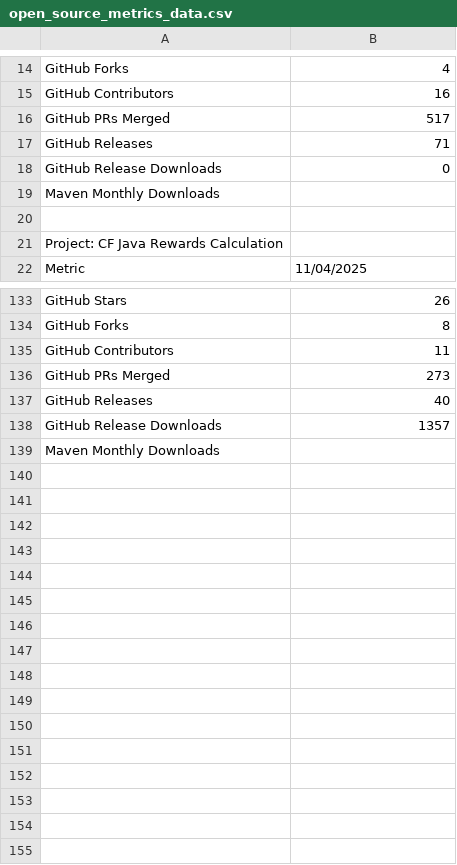
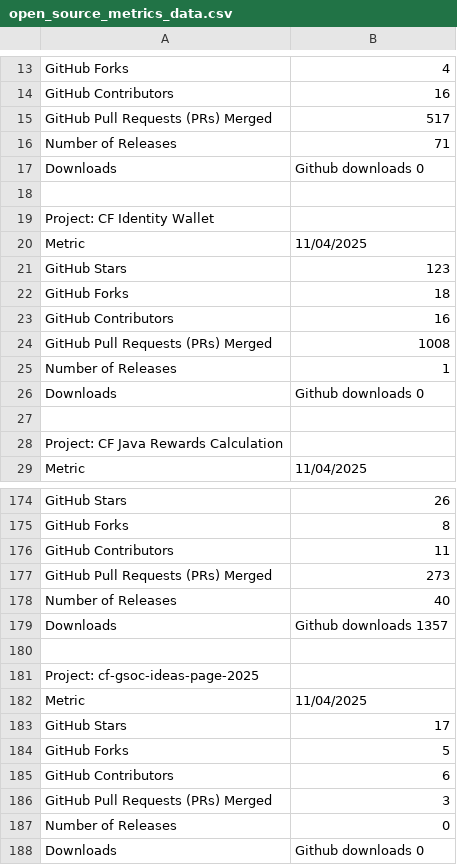
Before and after one commit to darlisagc/Open_source_metrics, a CSV file: open_source_metrics_data.csv, drawn as a sheet; only a part is shown, gaps mark what is left out; the diff covers the shown part only.

```diff
--- a/open_source_metrics_data.csv
+++ b/open_source_metrics_data.csv
@@ -15,6 +14,14 @@ GitHub Forks,4
 GitHub Contributors,16
-GitHub PRs Merged,517
-GitHub Releases,71
-GitHub Release Downloads,0
-Maven Monthly Downloads,
+GitHub Pull Requests (PRs) Merged,517
+Number of Releases,71
+Downloads,Github downloads 0
+
+Project: CF Identity Wallet
+Metric,11/04/2025
+GitHub Stars,123
+GitHub Forks,18
+GitHub Contributors,16
+GitHub Pull Requests (PRs) Merged,1008
+Number of Releases,1
+Downloads,Github downloads 0
 
@@ -135,5 +176,13 @@ GitHub Forks,8
 GitHub Contributors,11
-GitHub PRs Merged,273
-GitHub Releases,40
-GitHub Release Downloads,1357
-Maven Monthly Downloads,
+GitHub Pull Requests (PRs) Merged,273
+Number of Releases,40
+Downloads,Github downloads 1357
+
+Project: cf-gsoc-ideas-page-2025
+Metric,11/04/2025
+GitHub Stars,17
+GitHub Forks,5
+GitHub Contributors,6
+GitHub Pull Requests (PRs) Merged,3
+Number of Releases,0
+Downloads,Github downloads 0
```
Also changed, not shown: 53 added rows, 20 removed rows and 29 edited cells elsewhere in this file, 4 other files.
